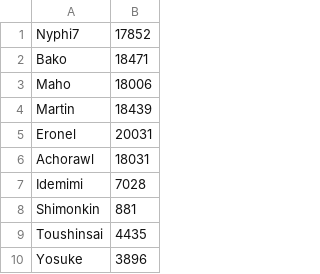
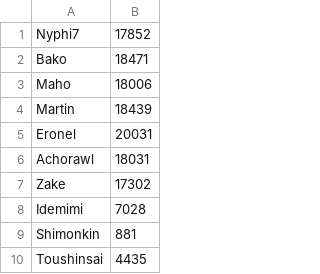
Before and after one commit to Naenoh/xrd-winrates, a CSV file: data/data.csv, drawn as a sheet; only a part is shown; the shorter side is filled out with more unchanged rows.

Commit message:
Update data.csv

```diff
--- a/data/data.csv
+++ b/data/data.csv
@@ -6,2 +6,3 @@ Eronel,20031
 Achorawl,18031
+Zake,17302
 Idemimi,7028
```
